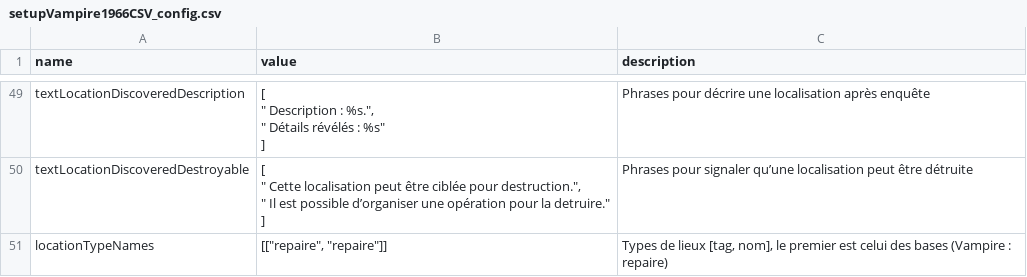
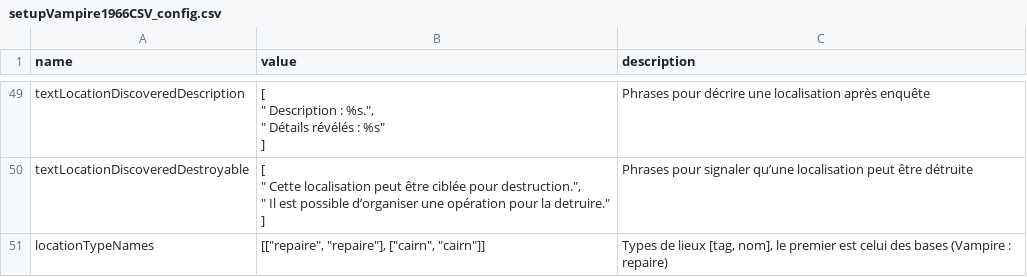
Before and after one commit to Edward-Croc/RPGConquestGame, a CSV file: var/csv/setupVampire1966CSV_config.csv, drawn as a sheet; only a part is shown, gaps mark what is left out; the diff names each change by its address in the sheet, - before the commit and + after, or states it on an @@ line.

```diff
--- a/var/csv/setupVampire1966CSV_config.csv
+++ b/var/csv/setupVampire1966CSV_config.csv
-B51 (value): [["repaire", "repaire"]]
+B51 (value): [["repaire", "repaire"], ["cairn", "cairn"]]
```
Also changed, not shown: var/csv/setupVampire1966CSV_controller_ressources.csv, var/csv/setupVampire1966CSV_locations.csv, 3 other files.
